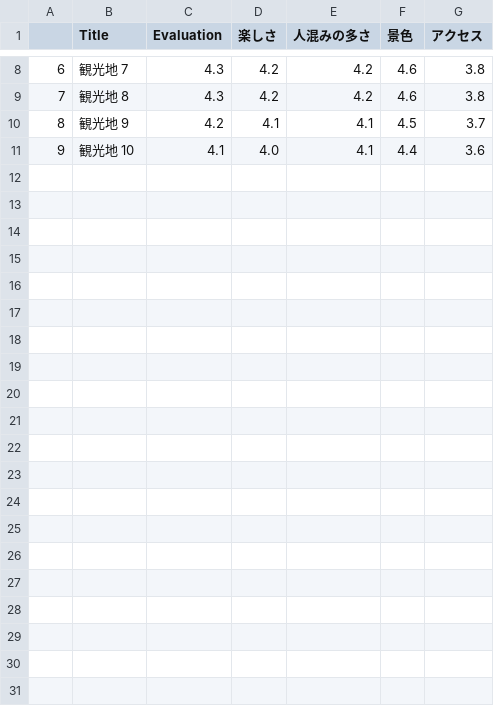
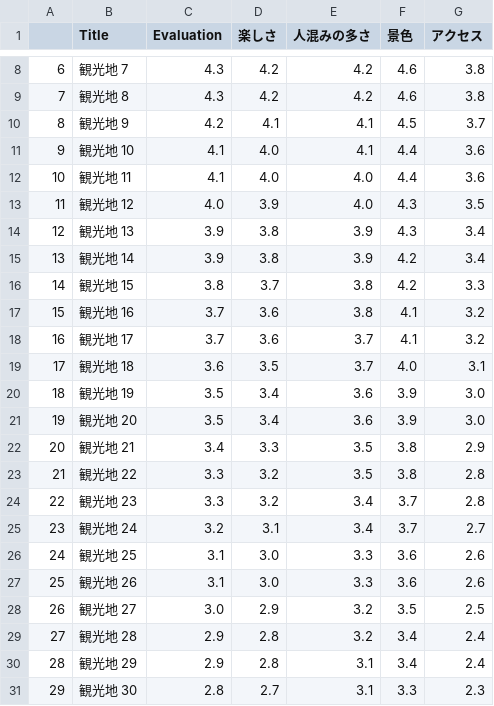
Before and after one commit to oasis-forever/web_scraping_tutorial, a CSV file: csv/tour_reviews.csv, drawn as a sheet; only a part is shown, gaps mark what is left out; the diff names each change by its address in the sheet, - before the commit and + after, or states it on an @@ line.

```diff
--- a/csv/tour_reviews.csv
+++ b/csv/tour_reviews.csv
+row 12: 10 | 観光地 11 | 4.1 | 4.0 | 4.0 | 4.4 | 3.6
+row 13: 11 | 観光地 12 | 4.0 | 3.9 | 4.0 | 4.3 | 3.5
+row 14: 12 | 観光地 13 | 3.9 | 3.8 | 3.9 | 4.3 | 3.4
+row 15: 13 | 観光地 14 | 3.9 | 3.8 | 3.9 | 4.2 | 3.4
+row 16: 14 | 観光地 15 | 3.8 | 3.7 | 3.8 | 4.2 | 3.3
+row 17: 15 | 観光地 16 | 3.7 | 3.6 | 3.8 | 4.1 | 3.2
+row 18: 16 | 観光地 17 | 3.7 | 3.6 | 3.7 | 4.1 | 3.2
+row 19: 17 | 観光地 18 | 3.6 | 3.5 | 3.7 | 4.0 | 3.1
+row 20: 18 | 観光地 19 | 3.5 | 3.4 | 3.6 | 3.9 | 3.0
+row 21: 19 | 観光地 20 | 3.5 | 3.4 | 3.6 | 3.9 | 3.0
+row 22: 20 | 観光地 21 | 3.4 | 3.3 | 3.5 | 3.8 | 2.9
+row 23: 21 | 観光地 22 | 3.3 | 3.2 | 3.5 | 3.8 | 2.8
+row 24: 22 | 観光地 23 | 3.3 | 3.2 | 3.4 | 3.7 | 2.8
+row 25: 23 | 観光地 24 | 3.2 | 3.1 | 3.4 | 3.7 | 2.7
+row 26: 24 | 観光地 25 | 3.1 | 3.0 | 3.3 | 3.6 | 2.6
+row 27: 25 | 観光地 26 | 3.1 | 3.0 | 3.3 | 3.6 | 2.6
+row 28: 26 | 観光地 27 | 3.0 | 2.9 | 3.2 | 3.5 | 2.5
+row 29: 27 | 観光地 28 | 2.9 | 2.8 | 3.2 | 3.4 | 2.4
+row 30: 28 | 観光地 29 | 2.9 | 2.8 | 3.1 | 3.4 | 2.4
+row 31: 29 | 観光地 30 | 2.8 | 2.7 | 3.1 | 3.3 | 2.3
```
Also changed, not shown: 1 other file.
